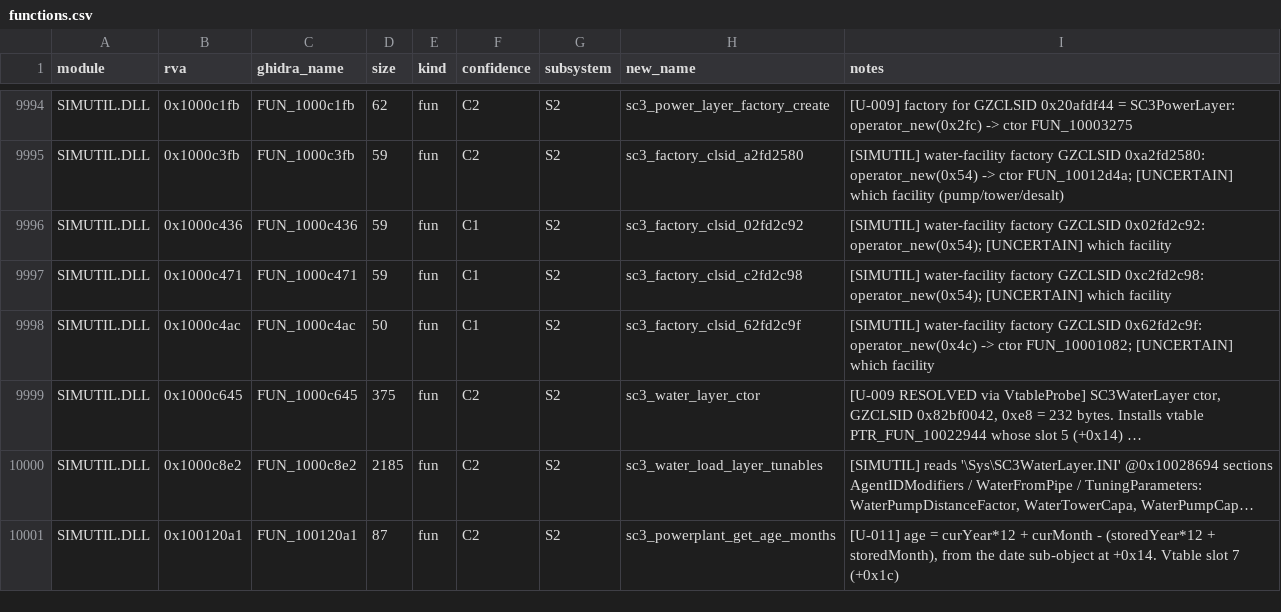
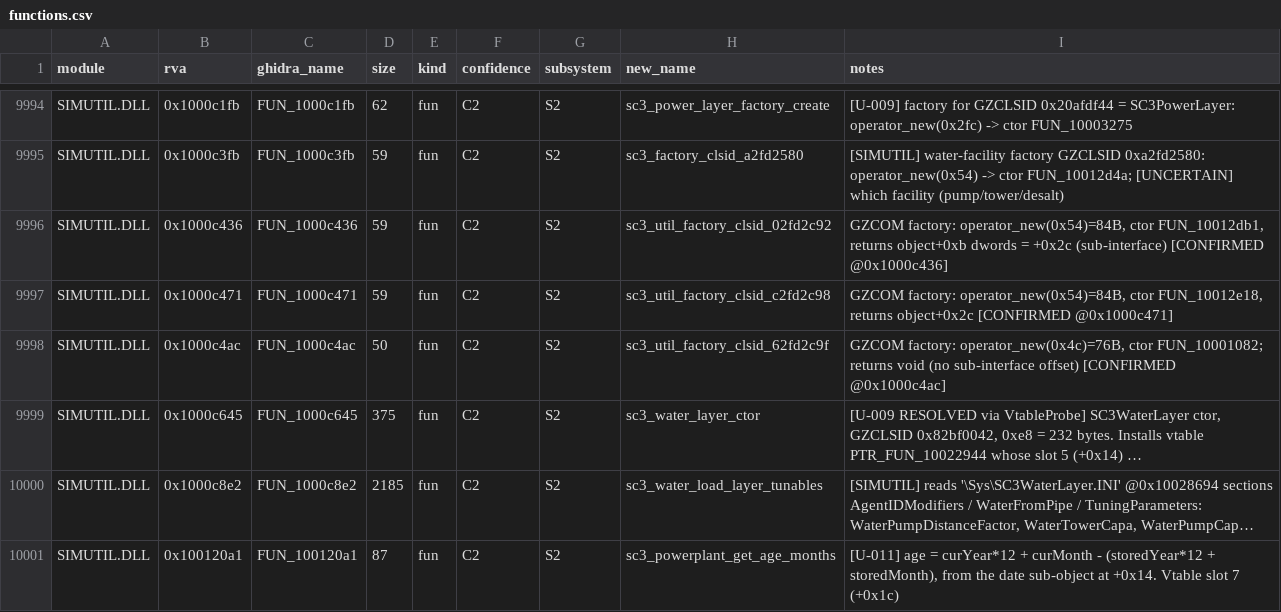
Before and after one commit to nanofives/sc3kre, a CSV file: functions.csv, drawn as a sheet; only a part is shown, gaps mark what is left out; long unchanged cells end in …; the diff covers the shown part only; the diff names each change by its address in the sheet, - before the commit and + after, or states it on an @@ line.

```diff
--- a/functions.csv
+++ b/functions.csv
-F9996:F9998 (confidence): C1
+F9996:F9998 (confidence): C2
-H9996 (new_name): sc3_factory_clsid_02fd2c92
+H9996 (new_name): sc3_util_factory_clsid_02fd2c92
-I9996 (notes): [SIMUTIL] water-facility factory GZCLSID 0x02fd2c92: operator_new(0x54); [UNCERTAIN] which facility
+I9996 (notes): GZCOM factory: operator_new(0x54)=84B, ctor FUN_10012db1, returns object+0xb dwords = +0x2c (sub-interface) [CONFIRMED @0x1000c436]
-H9997 (new_name): sc3_factory_clsid_c2fd2c98
+H9997 (new_name): sc3_util_factory_clsid_c2fd2c98
-I9997 (notes): [SIMUTIL] water-facility factory GZCLSID 0xc2fd2c98: operator_new(0x54); [UNCERTAIN] which facility
+I9997 (notes): GZCOM factory: operator_new(0x54)=84B, ctor FUN_10012e18, returns object+0x2c [CONFIRMED @0x1000c471]
-H9998 (new_name): sc3_factory_clsid_62fd2c9f
+H9998 (new_name): sc3_util_factory_clsid_62fd2c9f
-I9998 (notes): [SIMUTIL] water-facility factory GZCLSID 0x62fd2c9f: operator_new(0x4c) -> ctor FUN_10001082; [UNCERTAIN] which facility
+I9998 (notes): GZCOM factory: operator_new(0x4c)=76B, ctor FUN_10001082; returns void (no sub-interface offset) [CONFIRMED @0x1000c4ac]
```
Also changed, not shown: 20 edited cells elsewhere in this file, 1 other file.
